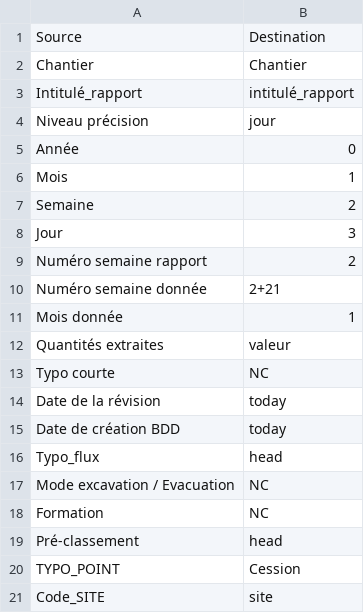
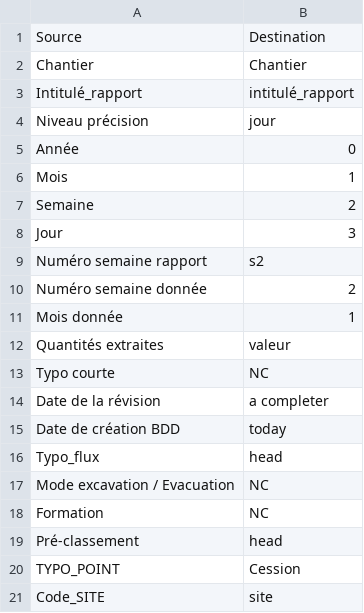
Before and after one commit to Geme-lyon-turin/prev, a CSV file: fileMaker/mapping/CO6-7_colonnes.csv, drawn as a sheet; only a part is shown.

```diff
--- a/fileMaker/mapping/CO6-7_colonnes.csv
+++ b/fileMaker/mapping/CO6-7_colonnes.csv
@@ -8,4 +8,4 @@ Semaine,2
 Jour,3
-Numéro semaine rapport,2
-Numéro semaine donnée,2+21
+Numéro semaine rapport,s2
+Numéro semaine donnée,2
 Mois donnée,1
@@ -13,3 +13,3 @@ Quantités extraites,valeur
 Typo courte,NC
-Date de la révision,today
+Date de la révision,a completer
 Date de création BDD,today
```
Also changed, not shown: fileMaker/mapping/CO5_colonnes.csv, fileMaker/mapping/CO8_colonnes.csv, 2 other files.
